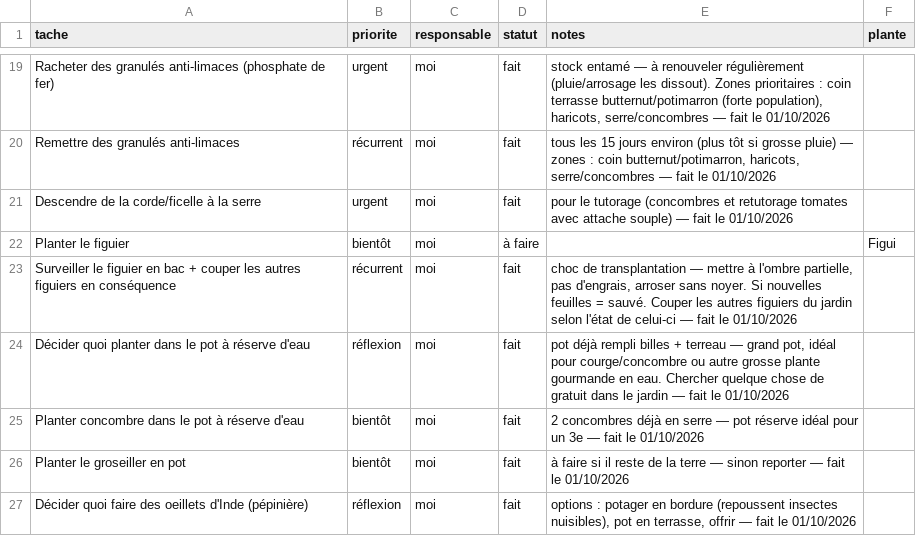
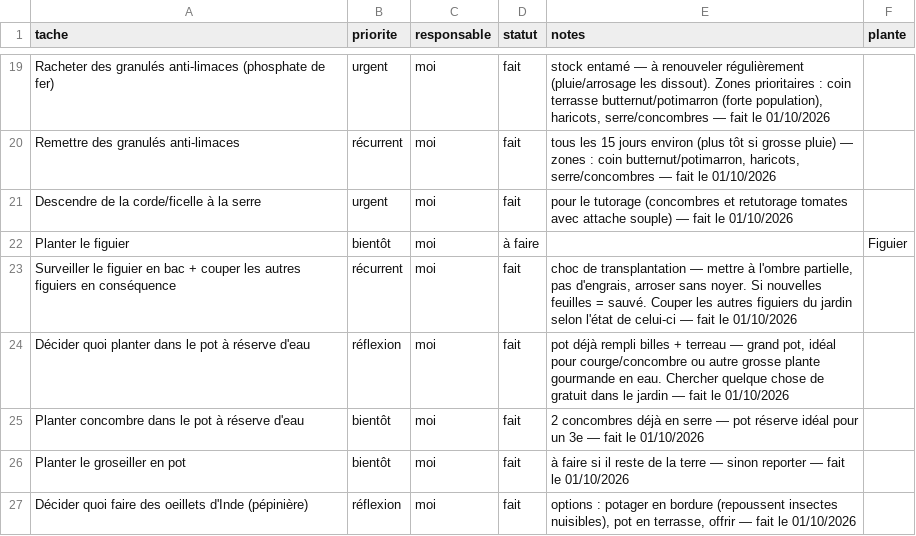
Before and after one commit to leblanctiphaine-px/Jardin, a CSV file: taches.csv, drawn as a sheet; only a part is shown, gaps mark what is left out.

Commit message:
Tâches : modifier « Planter le figuier »

```diff
--- a/taches.csv
+++ b/taches.csv
@@ -21,3 +21,3 @@ Remettre des granulés anti-limaces,récurrent,moi,fait,"tous les 15 jours envir
 Descendre de la corde/ficelle à la serre,urgent,moi,fait,pour le tutorage (concombres et retutorage tomates avec attache souple) — fait le 01/10/2026,
-Planter le figuier,bientôt,moi,à faire,,Figui
+Planter le figuier,bientôt,moi,à faire,,Figuier
 Surveiller le figuier en bac + couper les autres figuiers en conséquence,récurrent,moi,fait,"choc de transplantation — mettre à l'ombre partielle, pas d'engrais, arroser sans noyer. Si nouvelles feuilles = sauvé. Couper les autres figuiers du jardin selon l'état de celui-ci — fait le 01/10/2026",
```
